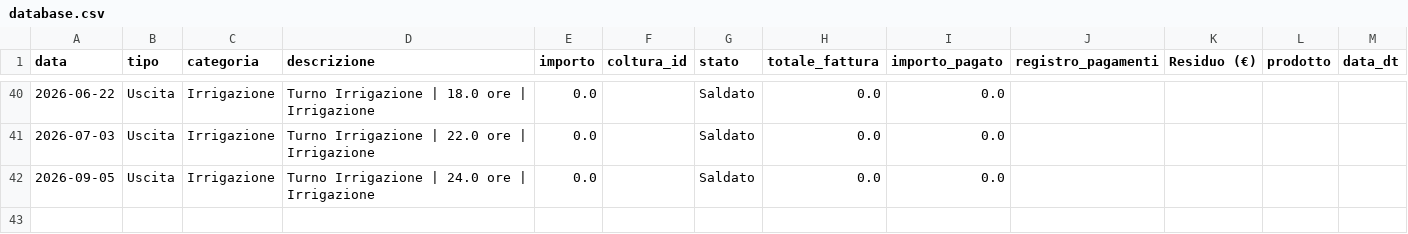
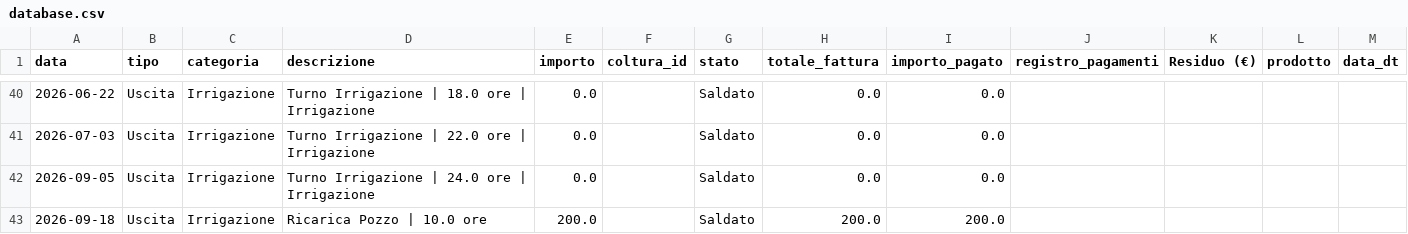
Before and after one commit to antonellomazzilli-bit/agri-finance, a CSV file: database.csv, drawn as a sheet; only a part is shown, gaps mark what is left out; the diff names each change by its address in the sheet, - before the commit and + after, or states it on an @@ line.

Commit message:
Ricarica pozzo 10.0 ore

```diff
--- a/database.csv
+++ b/database.csv
+row 43: 2026-09-18 | Uscita | Irrigazione | Ricarica Pozzo | 10.0 ore | 200.0 |  | Saldato | 200.0 | 200.0
```
